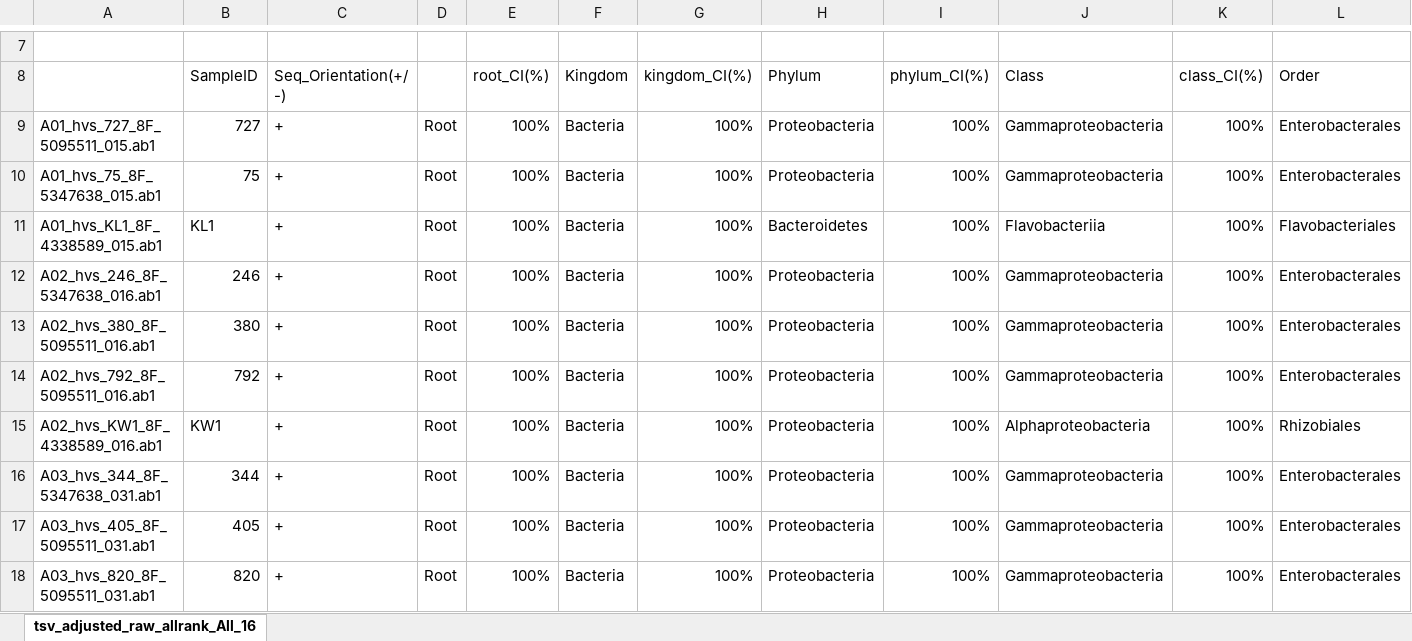
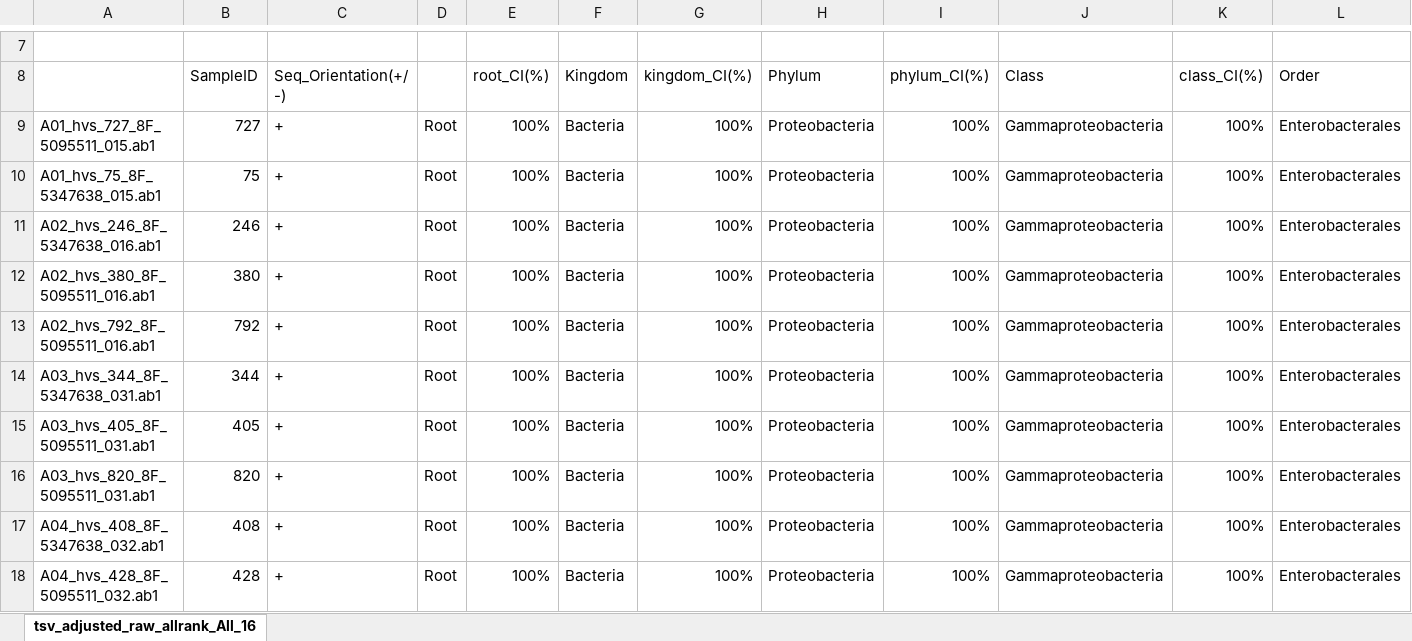
Before and after one commit to vlpickens04/Sanger_Phred_Code, an Excel workbook: RDP_Output/tsv_adjusted_raw_allrank_All_16s_fix_2_trim_25.fasta_classified.xlsx, sheet tsv_adjusted_raw_allrank_All_16, drawn as a sheet; only a part is shown, gaps mark what is left out; the shorter side is filled out with more unchanged rows; values as stored, in another font and other column widths than the file's, no borders; rows hold the shown columns only; the diff covers the shown part only; the diff names each change by its address in the sheet, - before the commit and + after, or states it on an @@ line.

Commit message:
Remove extra data
Removed data unrelated to project from all files

```diff
--- a/RDP_Output/tsv_adjusted_raw_allrank_All_16s_fix_2_trim_25.fasta_classified.xlsx (sheet tsv_adjusted_raw_allrank_All_16)
+++ b/RDP_Output/tsv_adjusted_raw_allrank_All_16s_fix_2_trim_25.fasta_classified.xlsx (sheet tsv_adjusted_raw_allrank_All_16)
-row 11: A01_hvs_KL1_8F_4338589_015.ab1 | KL1 | + | Root | 100% | Bacteria | 100% | Bacteroidetes | 100% | Flavobacteriia | 100% | Flavobacteriales
-row 15: A02_hvs_KW1_8F_4338589_016.ab1 | KW1 | + | Root | 100% | Bacteria | 100% | Proteobacteria | 100% | Alphaproteobacteria | 100% | Rhizobiales
```
Also changed, not shown: 21 removed rows elsewhere in this sheet, 25 other files.
